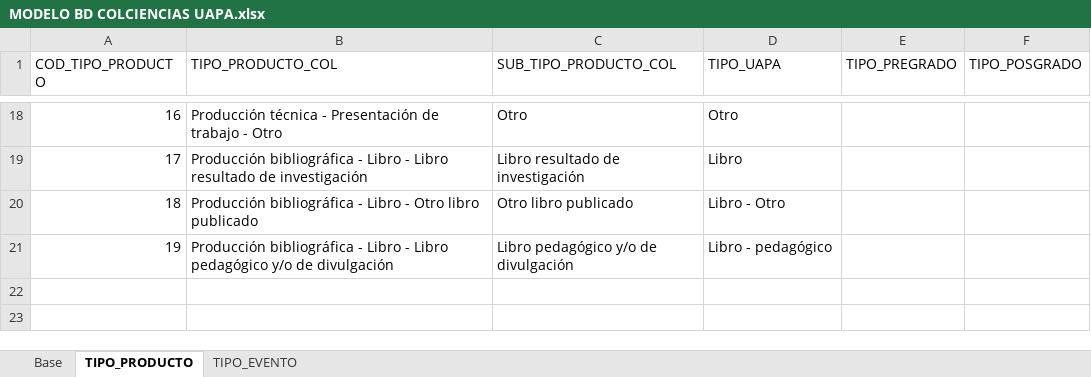
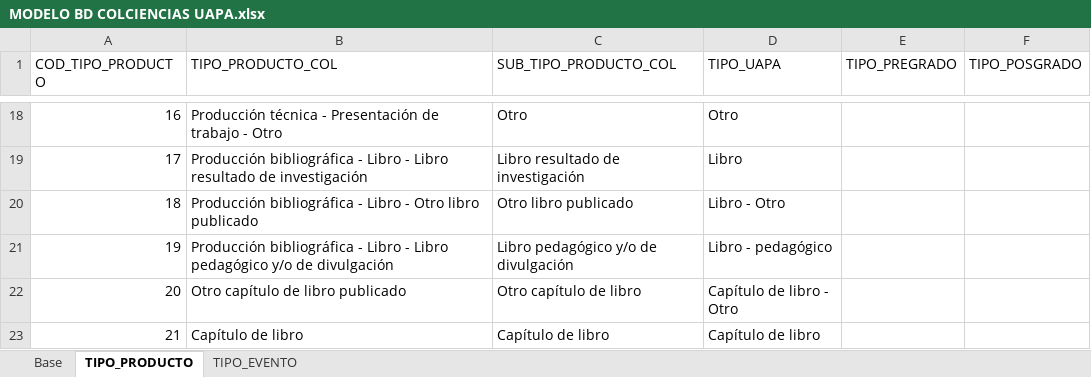
Before and after one commit to mfneirae/CvLAC-Complete, an Excel workbook: MODELO BD COLCIENCIAS UAPA.xlsx, sheet TIPO_PRODUCTO, drawn as a sheet; only a part is shown, gaps mark what is left out; values as stored, in another font and other column widths than the file's, no borders; the diff names each change by its address in the sheet, - before the commit and + after, or states it on an @@ line.

```diff
--- a/MODELO BD COLCIENCIAS UAPA.xlsx (sheet TIPO_PRODUCTO)
+++ b/MODELO BD COLCIENCIAS UAPA.xlsx (sheet TIPO_PRODUCTO)
+row 22: 20 | Otro capítulo de libro publicado | Otro capítulo de libro | Capítulo de libro - Otro
+row 23: 21 | Capítulo de libro | Capítulo de libro | Capítulo de libro
```
Also changed, not shown: sheet Base, 10 other files.
